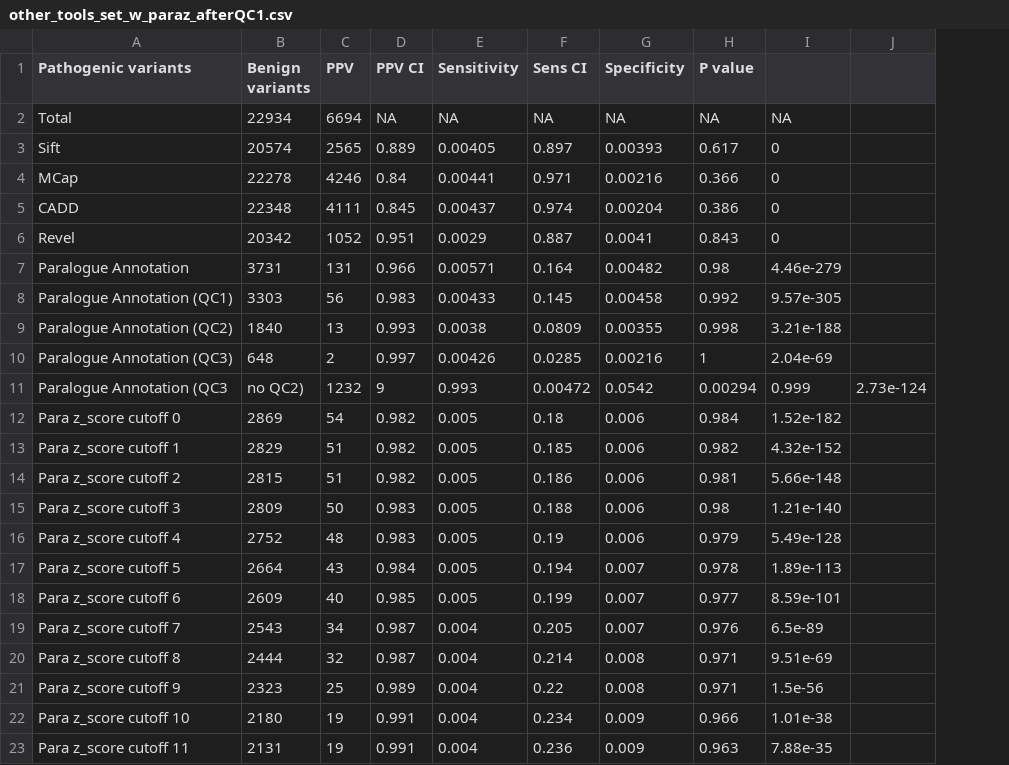
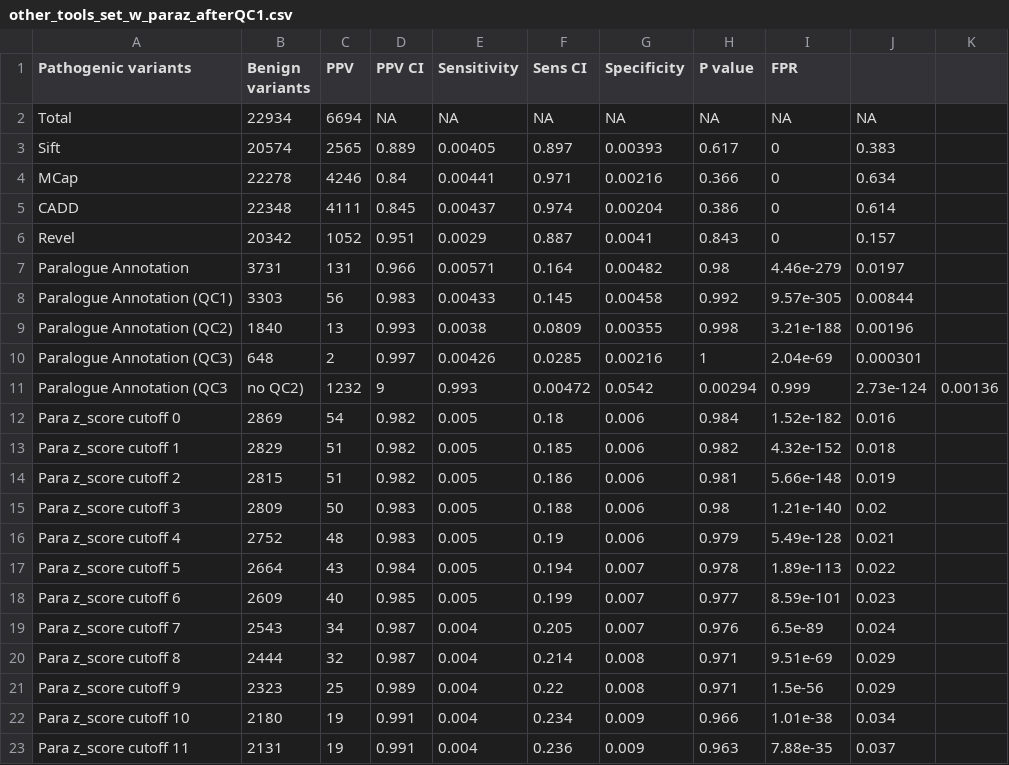
Before and after one commit to ImperialCardioGenetics/ParalogueAnnotation_personal, a CSV file: data/other_tools_set_w_paraz_afterQC1.csv, drawn as a sheet; removed rows and columns are numbered as before the commit, all else as after; the diff names each change by its address in the sheet, - before the commit and + after, or states it on an @@ line.

Commit message:
updated numbers, tables, and plots for clinvar and ind test sets for PA and other tools

```diff
--- a/data/other_tools_set_w_paraz_afterQC1.csv
+++ b/data/other_tools_set_w_paraz_afterQC1.csv
-column J, row 11: 2.73e-124
+column J, rows 2-23: NA | 0.383 | 0.634 | 0.614 | 0.157 | 0.0197 | 0.00844 | 0.00196 | 0.000301 | 2.73e-124 | 0.016 | 0.018 | 0.019 | 0.02 | 0.021 | 0.022 | 0.023 | 0.024 | 0.029 | 0.029 | 0.034 | 0.037
+column K, row 11: 0.00136
-I1: (empty)
+I1: FPR
```
Also changed, not shown: 1 other file.
